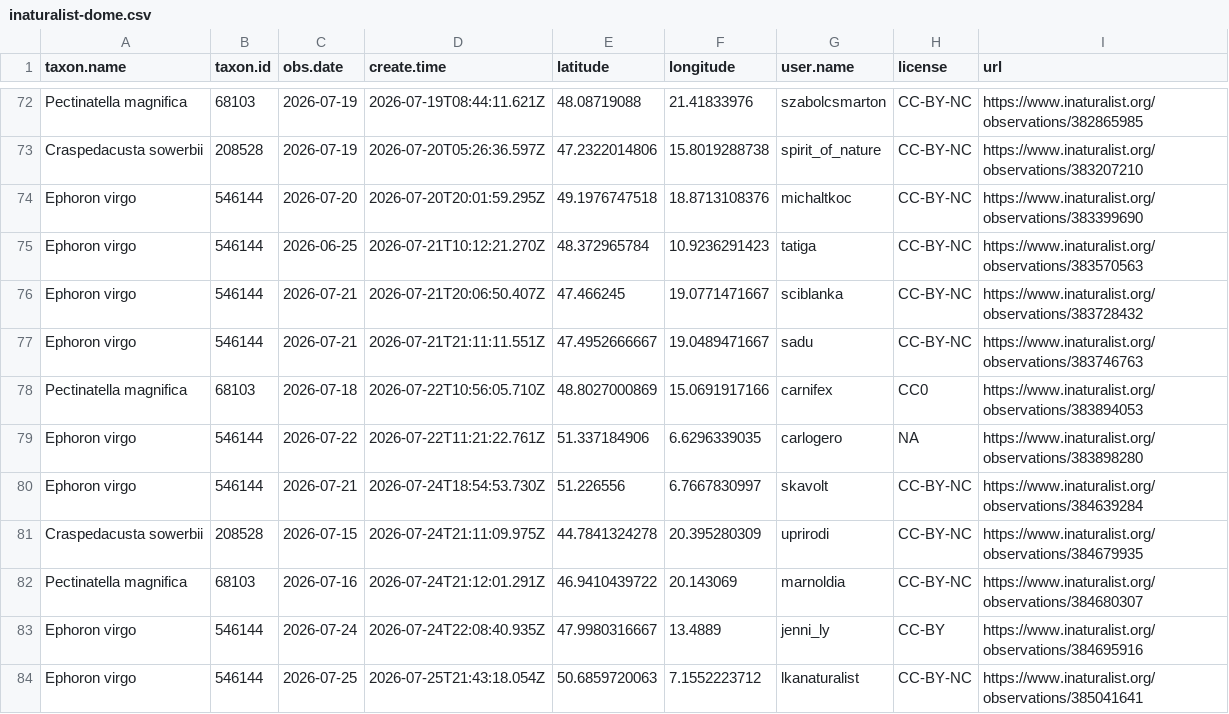
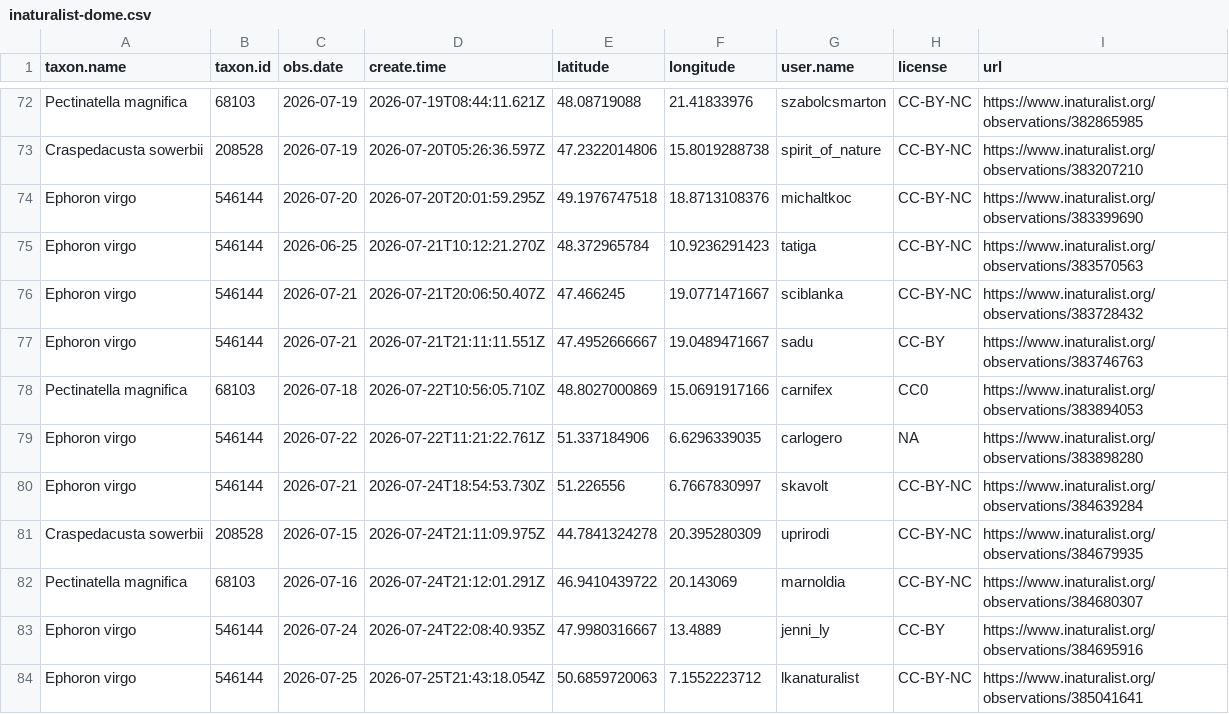
Before and after one commit to adam-egri/dome, a CSV file: inaturalist-dome.csv, drawn as a sheet; only a part is shown, gaps mark what is left out.

Commit message:
scheduled commit

```diff
--- a/inaturalist-dome.csv
+++ b/inaturalist-dome.csv
@@ -76,3 +76,3 @@ Ephoron virgo,546144,2026-06-25,2026-07-21T10:12:21.270Z,48.372965784,10.9236291
 Ephoron virgo,546144,2026-07-21,2026-07-21T20:06:50.407Z,47.466245,19.0771471667,sciblanka,CC-BY-NC,https://www.inaturalist.org/observations/383728432
-Ephoron virgo,546144,2026-07-21,2026-07-21T21:11:11.551Z,47.4952666667,19.0489471667,sadu,CC-BY-NC,https://www.inaturalist.org/observations/383746763
+Ephoron virgo,546144,2026-07-21,2026-07-21T21:11:11.551Z,47.4952666667,19.0489471667,sadu,CC-BY,https://www.inaturalist.org/observations/383746763
 Pectinatella magnifica,68103,2026-07-18,2026-07-22T10:56:05.710Z,48.8027000869,15.0691917166,carnifex,CC0,https://www.inaturalist.org/observations/383894053
```
